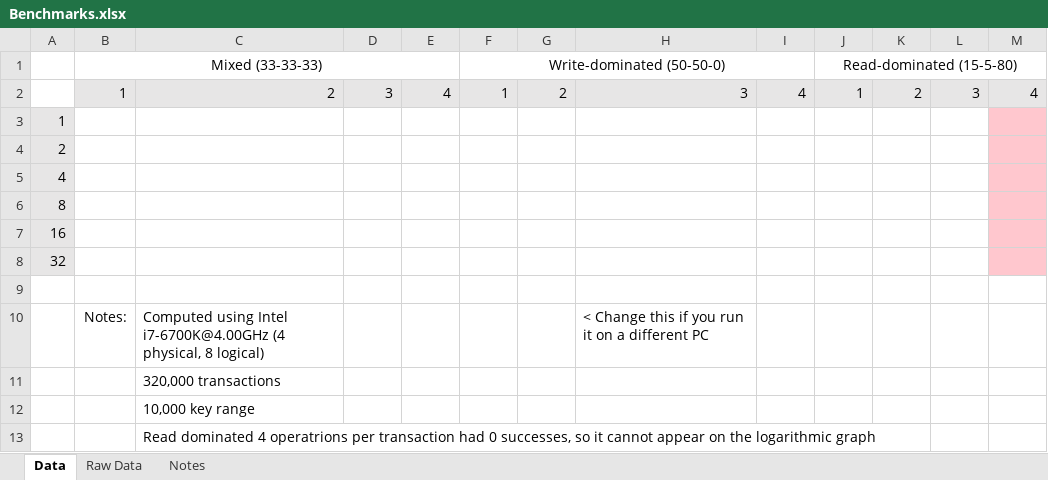
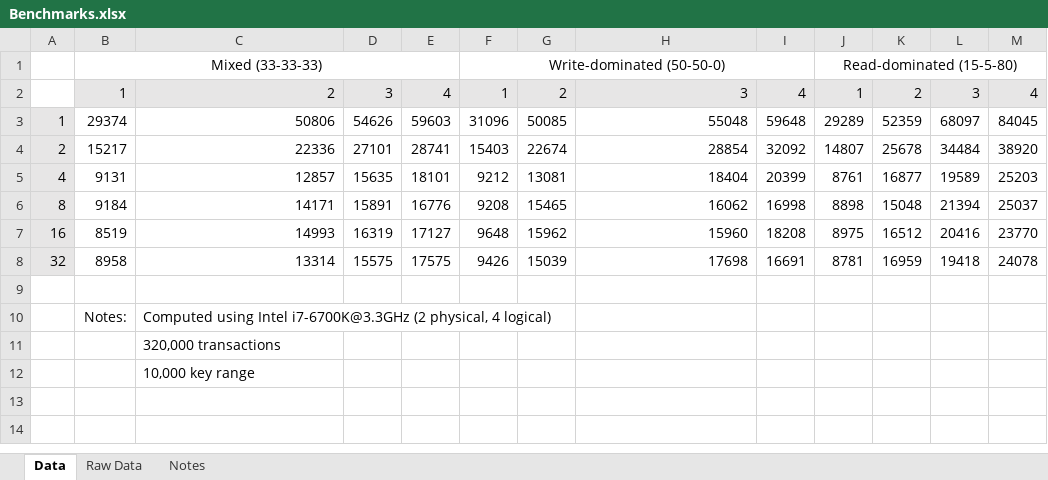
Before and after one commit to Czehr/COP4935, an Excel workbook: Assignments/Assignment3/Benchmarks.xlsx, sheet Data, drawn as a sheet; values as stored, in another font and other column widths than the file's, no borders; charts and pictures not drawn; removed rows and columns are numbered as before the commit, all else as after; the diff names each change by its address in the sheet, - before the commit and + after, or states it on an @@ line.

Commit message:
Re-establish benchmarks

```diff
--- a/Assignments/Assignment3/Benchmarks.xlsx (sheet Data)
+++ b/Assignments/Assignment3/Benchmarks.xlsx (sheet Data)
-row 3: 1
-row 4: 2
-row 5: 4
-row 6: 8
-row 7: 16
-row 8: 32
+row 3: 1 | 29374 | 50806 | 54626 | 59603 | 31096 | 50085 | 55048 | 59648 | 29289 | 52359 | 68097 | 84045
+row 4: 2 | 15217 | 22336 | 27101 | 28741 | 15403 | 22674 | 28854 | 32092 | 14807 | 25678 | 34484 | 38920
+row 5: 4 | 9131 | 12857 | 15635 | 18101 | 9212 | 13081 | 18404 | 20399 | 8761 | 16877 | 19589 | 25203
+row 6: 8 | 9184 | 14171 | 15891 | 16776 | 9208 | 15465 | 16062 | 16998 | 8898 | 15048 | 21394 | 25037
+row 7: 16 | 8519 | 14993 | 16319 | 17127 | 9648 | 15962 | 15960 | 18208 | 8975 | 16512 | 20416 | 23770
+row 8: 32 | 8958 | 13314 | 15575 | 17575 | 9426 | 15039 | 17698 | 16691 | 8781 | 16959 | 19418 | 24078
-C10: …using Intel i7-6700K@4.00GHz (4 physical, 8 logical)
+C10: …using Intel i7-6700K@3.3GHz (2 physical, 4 logical)
-H10: < Change this if you run it on a different PC
+H10: (empty)
-row 13:  |  | Read dominated 4 operatrions per transaction had 0 successes, so it cannot appear on the logarithmic graph
```
Also changed, not shown: charts or pictures, 1 other file.
